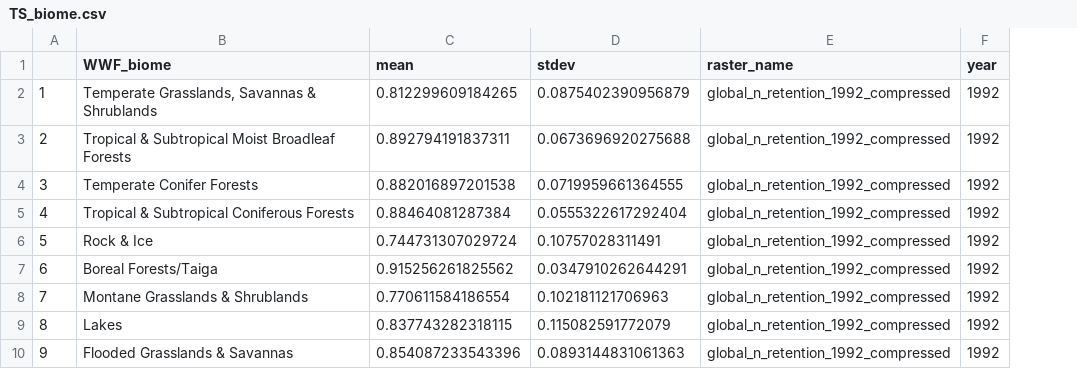
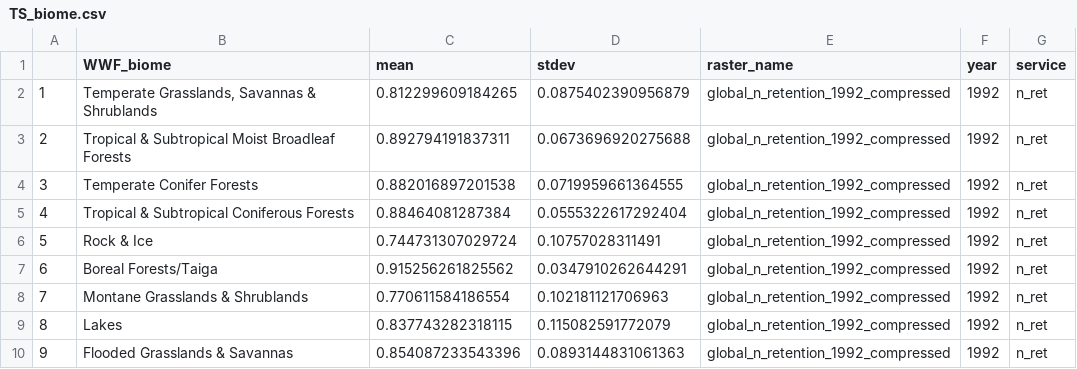
Before and after one commit to springinnovate/global_NCP, a CSV file: output_data/TS_biome.csv, drawn as a sheet; only a part is shown; the diff names each change by its address in the sheet, - before the commit and + after, or states it on an @@ line.

```diff
--- a/output_data/TS_biome.csv
+++ b/output_data/TS_biome.csv
+column G (service), rows 2-10: all n_ret
```
Also changed, not shown: 1 other file.
